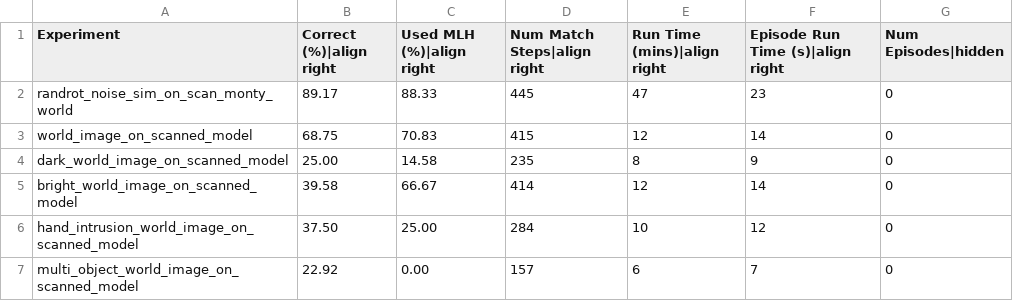
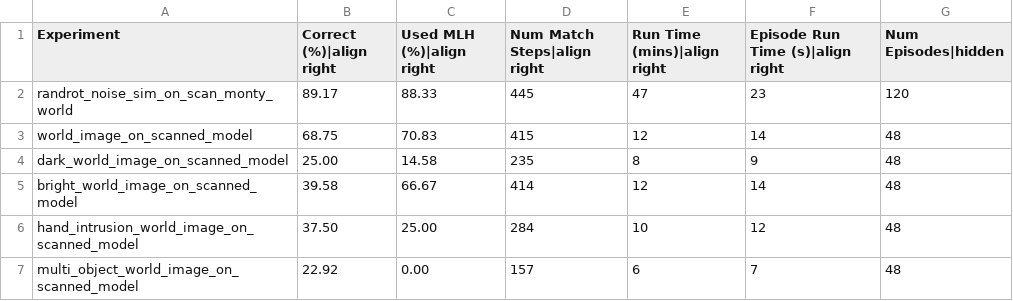
Before and after one commit to tristanls-tbp/tbp.monty, a CSV file: benchmarks/montymeetsworld.csv, drawn as a sheet.

```diff
--- a/benchmarks/montymeetsworld.csv
+++ b/benchmarks/montymeetsworld.csv
@@ -1,7 +1,7 @@
 Experiment,Correct (%)|align right,Used MLH (%)|align right,Num Match Steps|align right,Run Time (mins)|align right,Episode Run Time (s)|align right,Num Episodes|hidden
-randrot_noise_sim_on_scan_monty_world,89.17,88.33,445,47,23,0
-world_image_on_scanned_model,68.75,70.83,415,12,14,0
-dark_world_image_on_scanned_model,25.00,14.58,235,8,9,0
-bright_world_image_on_scanned_model,39.58,66.67,414,12,14,0
-hand_intrusion_world_image_on_scanned_model,37.50,25.00,284,10,12,0
-multi_object_world_image_on_scanned_model,22.92,0.00,157,6,7,0
+randrot_noise_sim_on_scan_monty_world,89.17,88.33,445,47,23,120
+world_image_on_scanned_model,68.75,70.83,415,12,14,48
+dark_world_image_on_scanned_model,25.00,14.58,235,8,9,48
+bright_world_image_on_scanned_model,39.58,66.67,414,12,14,48
+hand_intrusion_world_image_on_scanned_model,37.50,25.00,284,10,12,48
+multi_object_world_image_on_scanned_model,22.92,0.00,157,6,7,48
```
Also changed, not shown: benchmarks/logos_on_objects.csv, benchmarks/ycb_10objs.csv, 3 other files.
